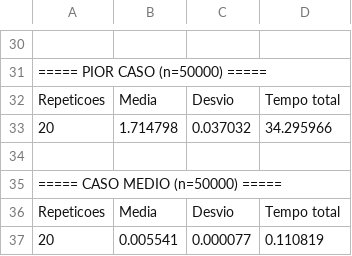
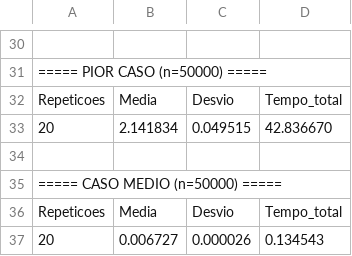
Before and after one commit to BrunoBMayer/Projeto-Teoria, a CSV file: resultados_c.csv, drawn as a sheet; only a part is shown, gaps mark what is left out; removed rows and columns are numbered as before the commit, all else as after; the diff covers the shown part only; the diff names each change by its address in the sheet, - before the commit and + after, or states it on an @@ line.

```diff
--- a/resultados_c.csv
+++ b/resultados_c.csv
-D32: Tempo total
+D32: Tempo_total
-row 33: 20 | 1.714798 | 0.037032 | 34.295966
+row 33: 20 | 2.141834 | 0.049515 | 42.836670
-D36: Tempo total
+D36: Tempo_total
-row 37: 20 | 0.005541 | 0.000077 | 0.110819
+row 37: 20 | 0.006727 | 0.000026 | 0.134543
```
Also changed, not shown: 6 added rows, 6 removed rows and 9 edited cells elsewhere in this file, 5 other files.
